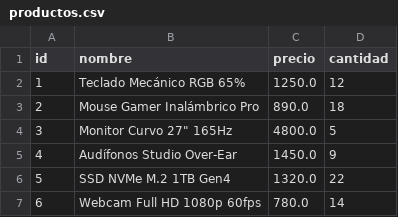
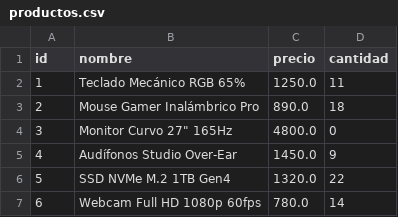
Before and after one commit to luisalcaraz6447-design/programacion4, a CSV file: productos.csv, drawn as a sheet.

Commit message:
Proyecto 3, Arreglo de graficas y productos

```diff
--- a/productos.csv
+++ b/productos.csv
@@ -1,5 +1,5 @@
 id,nombre,precio,cantidad
-1,Teclado Mecánico RGB 65%,1250.0,12
+1,Teclado Mecánico RGB 65%,1250.0,11
 2,Mouse Gamer Inalámbrico Pro,890.0,18
-3,Monitor Curvo 27" 165Hz,4800.0,5
+3,"Monitor Curvo 27"" 165Hz",4800.0,0
 4,Audífonos Studio Over-Ear,1450.0,9
```
Also changed, not shown: ventas.csv, 3 other files.
